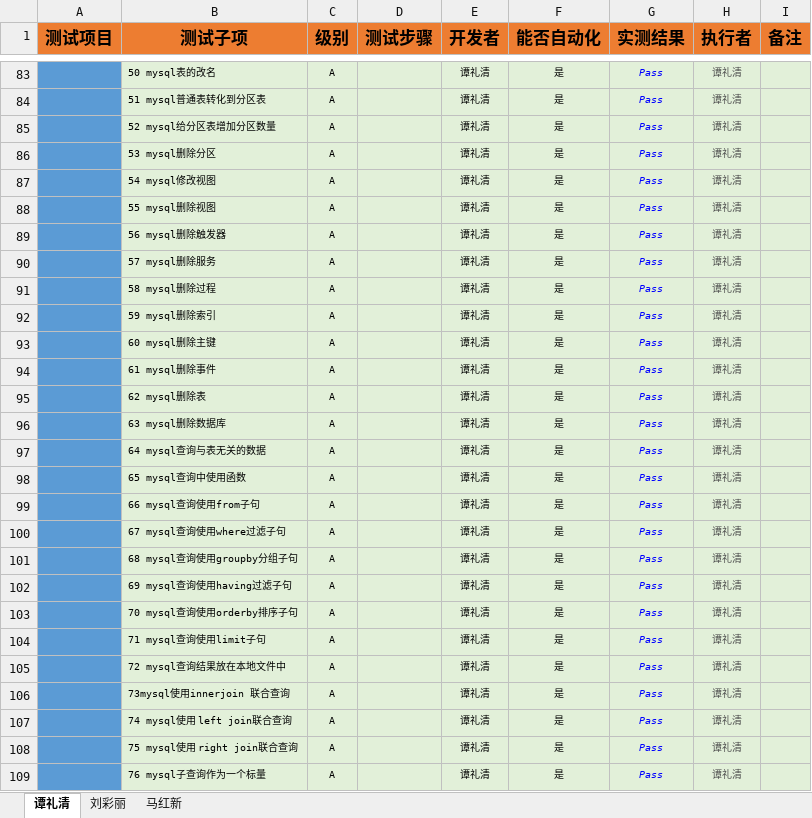
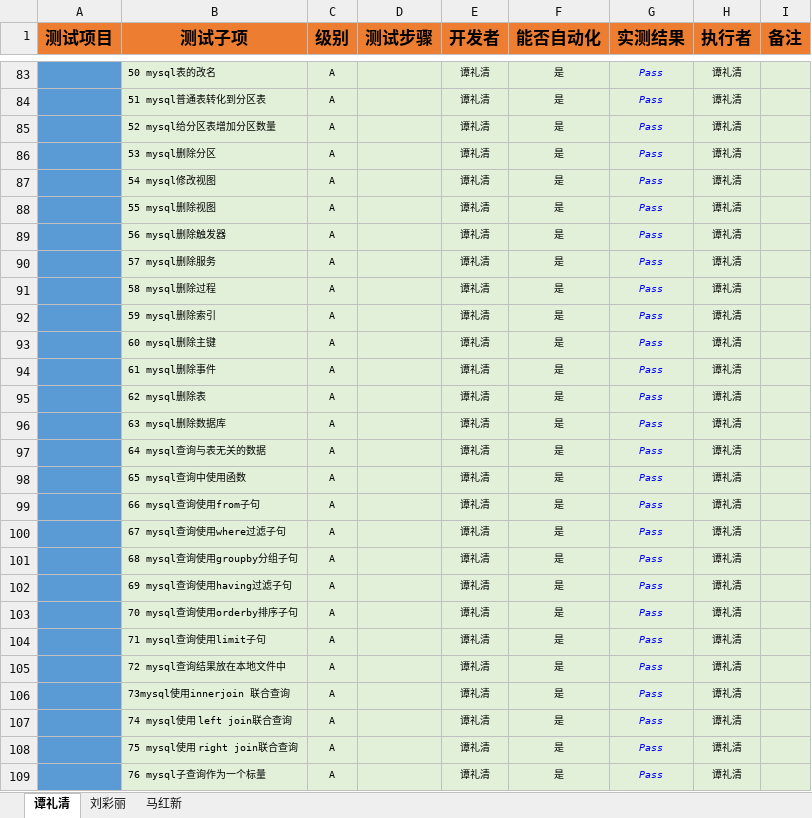
Before and after one commit to open-estuary/test-definitions, an Excel workbook: database.xlsx, sheet 谭礼清, drawn as a sheet; only a part is shown, gaps mark what is left out; values as stored, in another font and other column widths than the file's, no borders; charts and pictures and conditional formats not drawn; the diff covers the shown part only; the diff names each change by its address in the sheet, - before the commit and + after, or states it on an @@ line.

```diff
--- a/database.xlsx (sheet 谭礼清)
+++ b/database.xlsx (sheet 谭礼清)
-H83:H109 text colour: #4C4C4C
+H83:H109 text colour: black
```
Also changed, not shown: cell formats elsewhere in this sheet, sheet 刘彩丽, charts or pictures.
